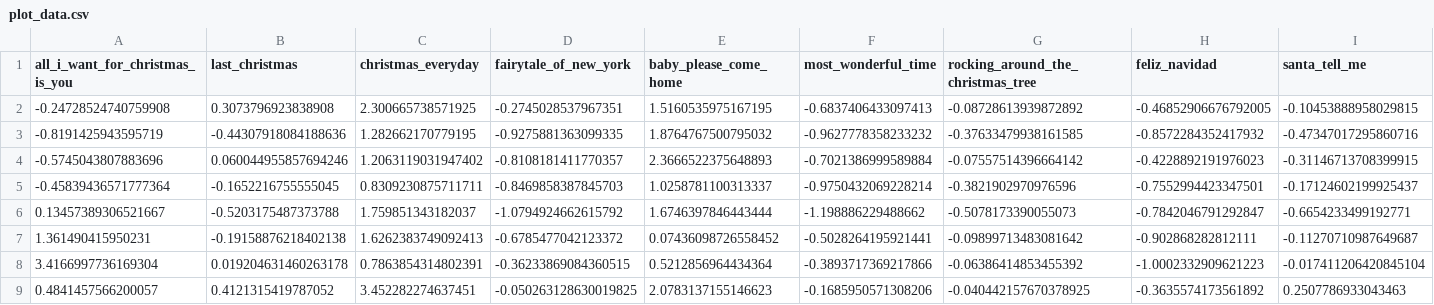
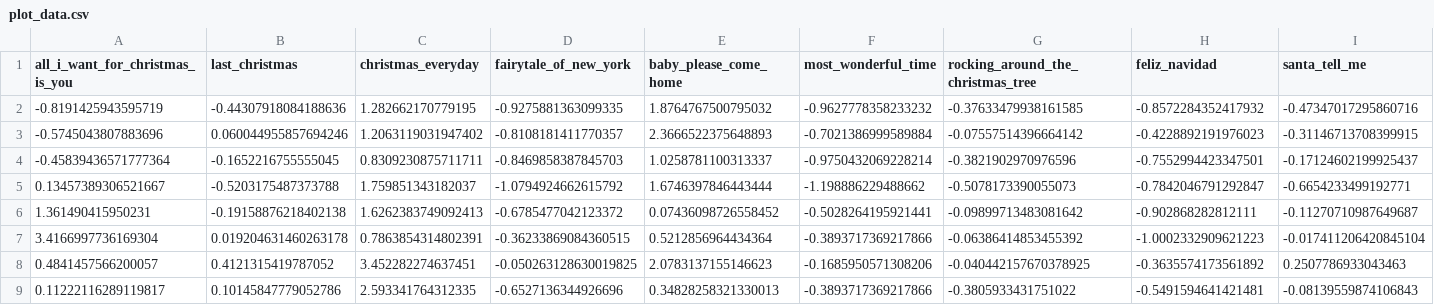
Before and after one commit to nathancunn/is_it_christmas_yet, a CSV file: plot_data.csv, drawn as a sheet; only a part is shown; removed rows and columns are numbered as before the commit, all else as after; rows hold the shown columns only; the diff names each change by its address in the sheet, - before the commit and + after, or states it on an @@ line.

Commit message:
Data update 2025-06-23

```diff
--- a/plot_data.csv
+++ b/plot_data.csv
-row 2: -0.24728524740759908 | 0.3073796923838908 | 2.300665738571925 | -0.2745028537967351 | 1.5160535975167195 | -0.6837406433097413 | -0.08728613939872892 | -0.46852906676792005 | -0.10453888958029815
+row 9: 0.11222116289119817 | 0.10145847779052786 | 2.593341764312335 | -0.6527136344926696 | 0.34828258321330013 | -0.3893717369217866 | -0.3805933431751022 | -0.5491594641421481 | -0.08139559874106843
```
